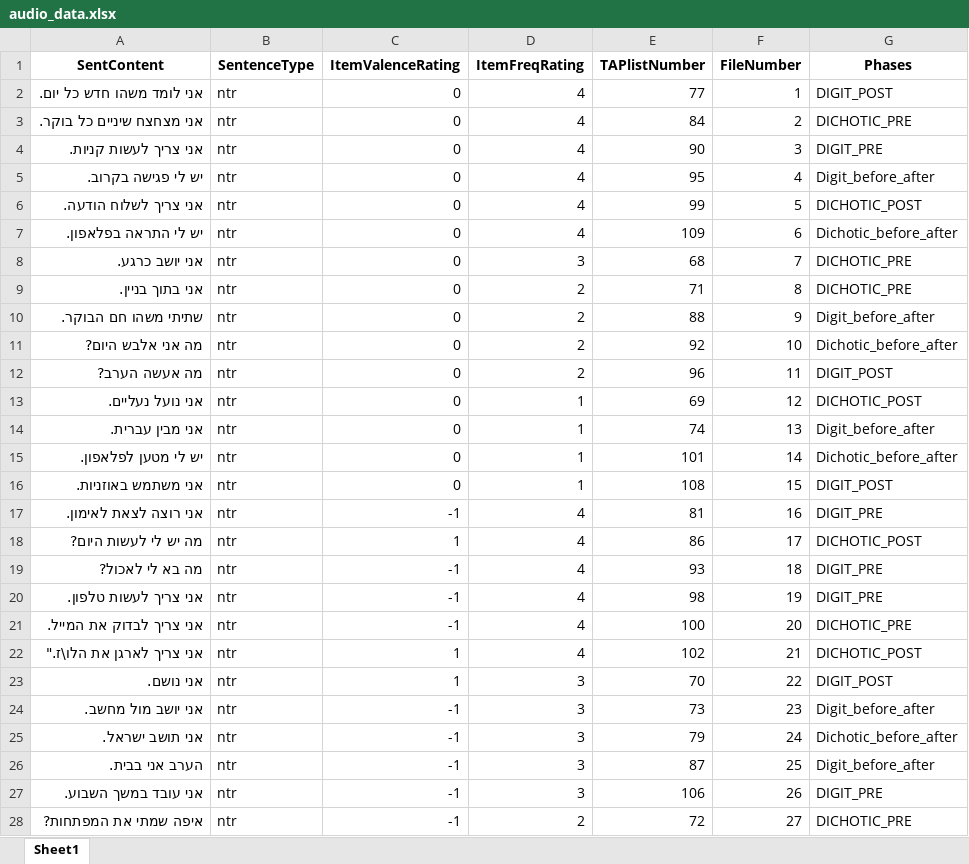
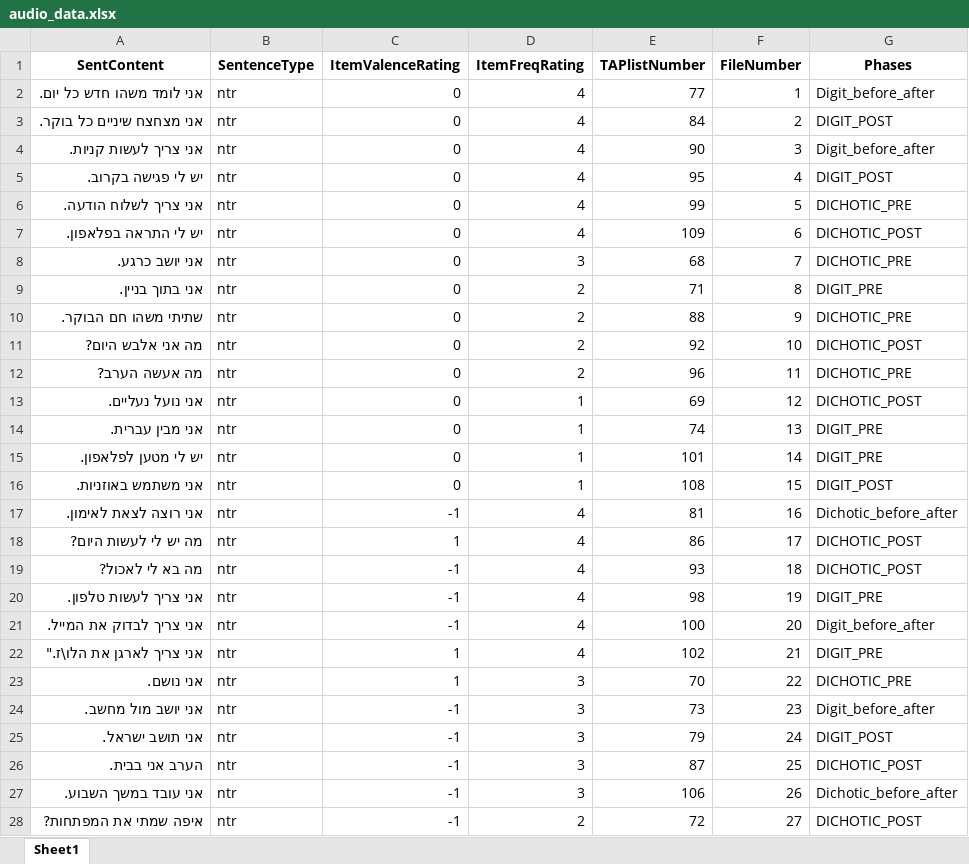
Before and after one commit to TomerOz/stp-project, an Excel workbook: Subjects/subject 17/audio_data.xlsx, sheet Sheet1, drawn as a sheet; only a part is shown; values as stored, in another font and other column widths than the file's, no borders; the diff covers the shown part only; the diff names each change by its address in the sheet, - before the commit and + after, or states it on an @@ line.

```diff
--- a/Subjects/subject 17/audio_data.xlsx (sheet Sheet1)
+++ b/Subjects/subject 17/audio_data.xlsx (sheet Sheet1)
-G2 (Phases): DIGIT_POST
+G2 (Phases): Digit_before_after
-G3 (Phases): DICHOTIC_PRE
+G3 (Phases): DIGIT_POST
-G4 (Phases): DIGIT_PRE
+G4 (Phases): Digit_before_after
-G5 (Phases): Digit_before_after
+G5 (Phases): DIGIT_POST
-G6 (Phases): DICHOTIC_POST
+G6 (Phases): DICHOTIC_PRE
-G7 (Phases): Dichotic_before_after
+G7 (Phases): DICHOTIC_POST
-G9 (Phases): DICHOTIC_PRE
+G9 (Phases): DIGIT_PRE
-G10 (Phases): Digit_before_after
+G10 (Phases): DICHOTIC_PRE
-G11 (Phases): Dichotic_before_after
+G11 (Phases): DICHOTIC_POST
-G12 (Phases): DIGIT_POST
+G12 (Phases): DICHOTIC_PRE
-G14 (Phases): Digit_before_after
+G14 (Phases): DIGIT_PRE
-G15 (Phases): Dichotic_before_after
+G15 (Phases): DIGIT_PRE
-G17 (Phases): DIGIT_PRE
+G17 (Phases): Dichotic_before_after
-G19 (Phases): DIGIT_PRE
+G19 (Phases): DICHOTIC_POST
-G21 (Phases): DICHOTIC_PRE
+G21 (Phases): Digit_before_after
-G22 (Phases): DICHOTIC_POST
+G22 (Phases): DIGIT_PRE
-G23 (Phases): DIGIT_POST
+G23 (Phases): DICHOTIC_PRE
-G25 (Phases): Dichotic_before_after
+G25 (Phases): DIGIT_POST
-G26 (Phases): Digit_before_after
+G26 (Phases): DICHOTIC_POST
-G27 (Phases): DIGIT_PRE
+G27 (Phases): Dichotic_before_after
-G28 (Phases): DICHOTIC_PRE
+G28 (Phases): DICHOTIC_POST
```
Also changed, not shown: 43 edited cells elsewhere in this sheet, Debug Output/debug_trials_dichotic_session_DICHOTIC_PRE.xlsx, Debug Output/dubg_trials.xlsx, 45 other files.
